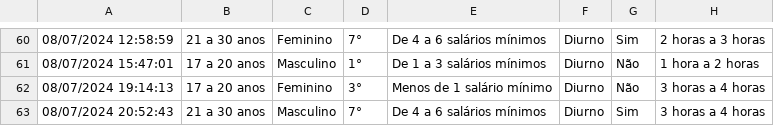
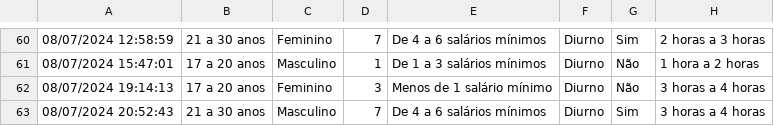
Before and after one commit to VictorLopes/EXA-709-UEFS, a CSV file: Docs/dados.csv, drawn as a sheet; only a part is shown, gaps mark what is left out; the diff covers the shown part only; the diff names each change by its address in the sheet, - before the commit and + after, or states it on an @@ line.

```diff
--- a/Docs/dados.csv
+++ b/Docs/dados.csv
-D60: 7°
+D60: 7
-D61: 1°
+D61: 1
-D62: 3°
+D62: 3
-D63: 7°
+D63: 7
```
Also changed, not shown: 51 edited cells elsewhere in this file, 2 other files.
